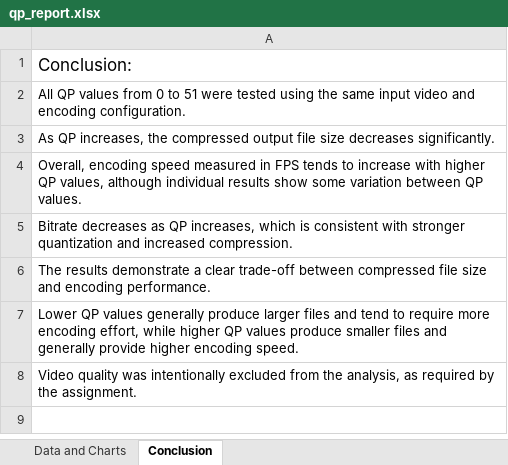
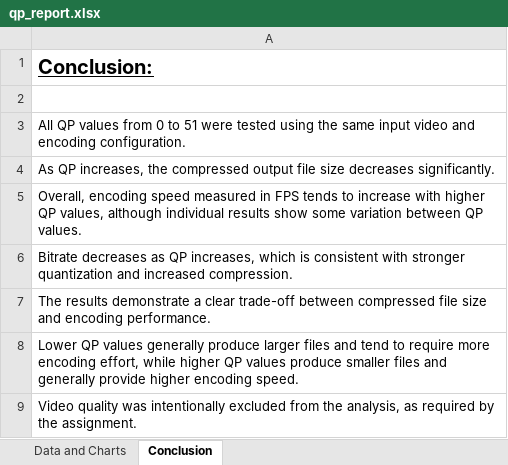
Before and after one commit to powerslave1804/Beamr_Home_Assignment, an Excel workbook: script/qp_report.xlsx, sheet Conclusion, drawn as a sheet; values as stored, in another font and other column widths than the file's, no borders; the diff names each change by its address in the sheet, - before the commit and + after, or states it on an @@ line.

Commit message:
Edited qp_report.xlsx

```diff
--- a/script/qp_report.xlsx (sheet Conclusion)
+++ b/script/qp_report.xlsx (sheet Conclusion)
@@ A1 bold: off → on, underline: off → on, text size: larger @@
+row 2: (empty)
```
Also changed, not shown: charts or pictures.
